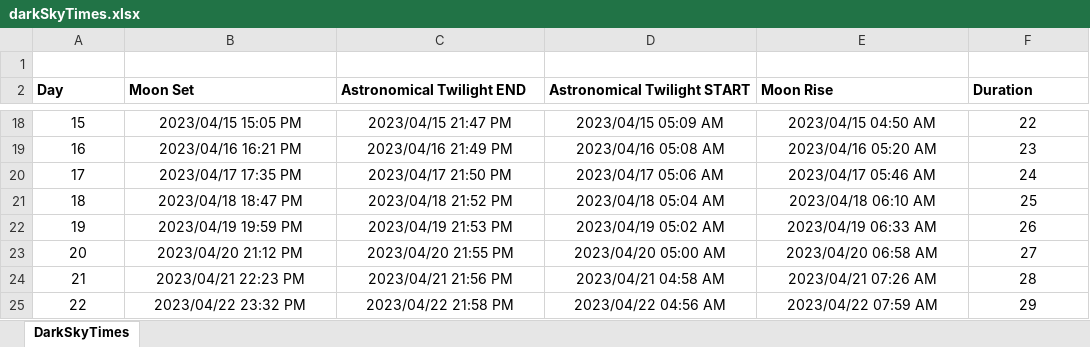
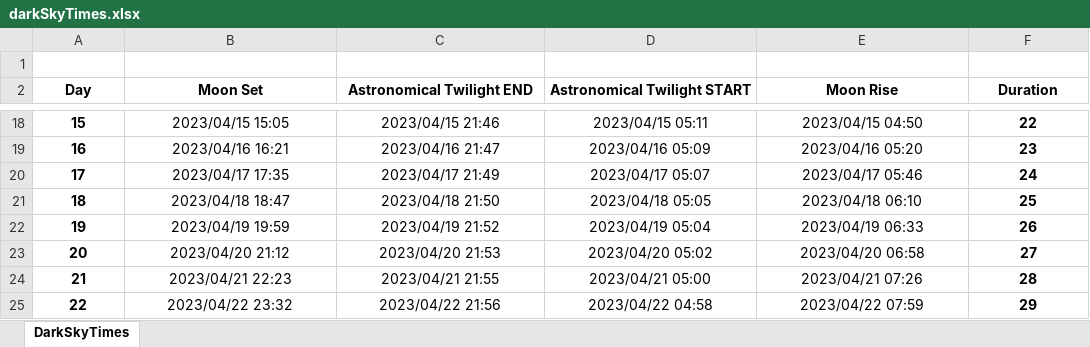
Before and after one commit to BobbyBoy101/darkSkyTimes, an Excel workbook: darkSkyTimes.xlsx, sheet DarkSkyTimes, drawn as a sheet; only a part is shown, gaps mark what is left out; values as stored, in another font and other column widths than the file's, no borders; the diff covers the shown part only; the diff names each change by its address in the sheet, - before the commit and + after, or states it on an @@ line.

```diff
--- a/darkSkyTimes.xlsx (sheet DarkSkyTimes)
+++ b/darkSkyTimes.xlsx (sheet DarkSkyTimes)
-A2:F2 alignment: left
+A2:F2 alignment: center
-A18:A25 bold: off
+A18:A25 bold: on
-B18 (Moon Set): 2023/04/15 15:05 PM
+B18 (Moon Set): 2023/04/15 15:05
-C18 (Astronomical Twilight END): 2023/04/15 21:47 PM
+C18 (Astronomical Twilight END): 2023/04/15 21:46
-D18 (Astronomical Twilight START): 2023/04/15 05:09 AM
+D18 (Astronomical Twilight START): 2023/04/15 05:11
-E18 (Moon Rise): 2023/04/15 04:50 AM
+E18 (Moon Rise): 2023/04/15 04:50
-F18:F25 bold: off
+F18:F25 bold: on
-B19 (Moon Set): 2023/04/16 16:21 PM
+B19 (Moon Set): 2023/04/16 16:21
-C19 (Astronomical Twilight END): 2023/04/16 21:49 PM
+C19 (Astronomical Twilight END): 2023/04/16 21:47
-D19 (Astronomical Twilight START): 2023/04/16 05:08 AM
+D19 (Astronomical Twilight START): 2023/04/16 05:09
-E19 (Moon Rise): 2023/04/16 05:20 AM
+E19 (Moon Rise): 2023/04/16 05:20
-B20 (Moon Set): 2023/04/17 17:35 PM
+B20 (Moon Set): 2023/04/17 17:35
-C20 (Astronomical Twilight END): 2023/04/17 21:50 PM
+C20 (Astronomical Twilight END): 2023/04/17 21:49
-D20 (Astronomical Twilight START): 2023/04/17 05:06 AM
+D20 (Astronomical Twilight START): 2023/04/17 05:07
-E20 (Moon Rise): 2023/04/17 05:46 AM
+E20 (Moon Rise): 2023/04/17 05:46
-B21 (Moon Set): 2023/04/18 18:47 PM
+B21 (Moon Set): 2023/04/18 18:47
-C21 (Astronomical Twilight END): 2023/04/18 21:52 PM
+C21 (Astronomical Twilight END): 2023/04/18 21:50
-D21 (Astronomical Twilight START): 2023/04/18 05:04 AM
+D21 (Astronomical Twilight START): 2023/04/18 05:05
-E21 (Moon Rise): 2023/04/18 06:10 AM
+E21 (Moon Rise): 2023/04/18 06:10
-B22 (Moon Set): 2023/04/19 19:59 PM
+B22 (Moon Set): 2023/04/19 19:59
-C22 (Astronomical Twilight END): 2023/04/19 21:53 PM
+C22 (Astronomical Twilight END): 2023/04/19 21:52
-D22 (Astronomical Twilight START): 2023/04/19 05:02 AM
+D22 (Astronomical Twilight START): 2023/04/19 05:04
-E22 (Moon Rise): 2023/04/19 06:33 AM
+E22 (Moon Rise): 2023/04/19 06:33
-B23 (Moon Set): 2023/04/20 21:12 PM
+B23 (Moon Set): 2023/04/20 21:12
-C23 (Astronomical Twilight END): 2023/04/20 21:55 PM
+C23 (Astronomical Twilight END): 2023/04/20 21:53
-D23 (Astronomical Twilight START): 2023/04/20 05:00 AM
+D23 (Astronomical Twilight START): 2023/04/20 05:02
-E23 (Moon Rise): 2023/04/20 06:58 AM
+E23 (Moon Rise): 2023/04/20 06:58
-B24 (Moon Set): 2023/04/21 22:23 PM
+B24 (Moon Set): 2023/04/21 22:23
-C24 (Astronomical Twilight END): 2023/04/21 21:56 PM
+C24 (Astronomical Twilight END): 2023/04/21 21:55
-D24 (Astronomical Twilight START): 2023/04/21 04:58 AM
+D24 (Astronomical Twilight START): 2023/04/21 05:00
-E24 (Moon Rise): 2023/04/21 07:26 AM
+E24 (Moon Rise): 2023/04/21 07:26
-B25 (Moon Set): 2023/04/22 23:32 PM
+B25 (Moon Set): 2023/04/22 23:32
-C25 (Astronomical Twilight END): 2023/04/22 21:58 PM
+C25 (Astronomical Twilight END): 2023/04/22 21:56
-D25 (Astronomical Twilight START): 2023/04/22 04:56 AM
+D25 (Astronomical Twilight START): 2023/04/22 04:58
-E25 (Moon Rise): 2023/04/22 07:59 AM
+E25 (Moon Rise): 2023/04/22 07:59
```
Also changed, not shown: 88 edited cells and cell formats elsewhere in this sheet, 4 other files.
